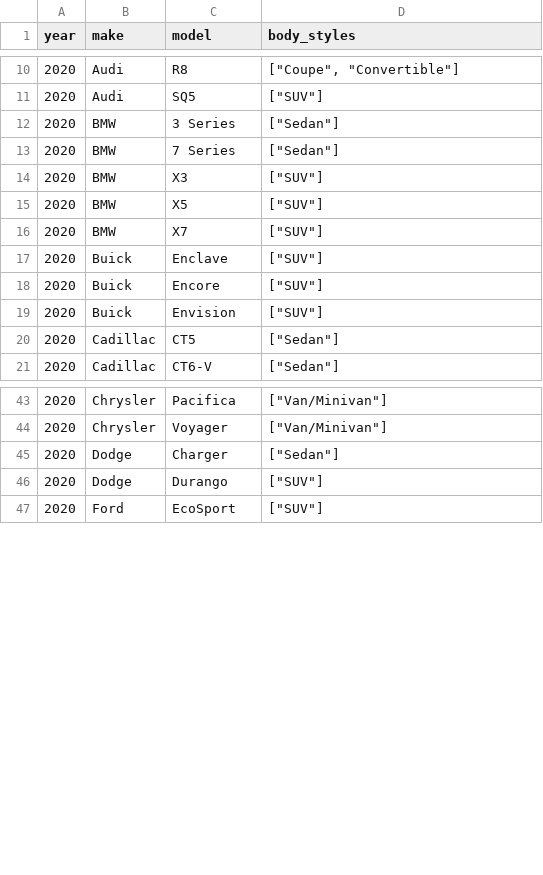
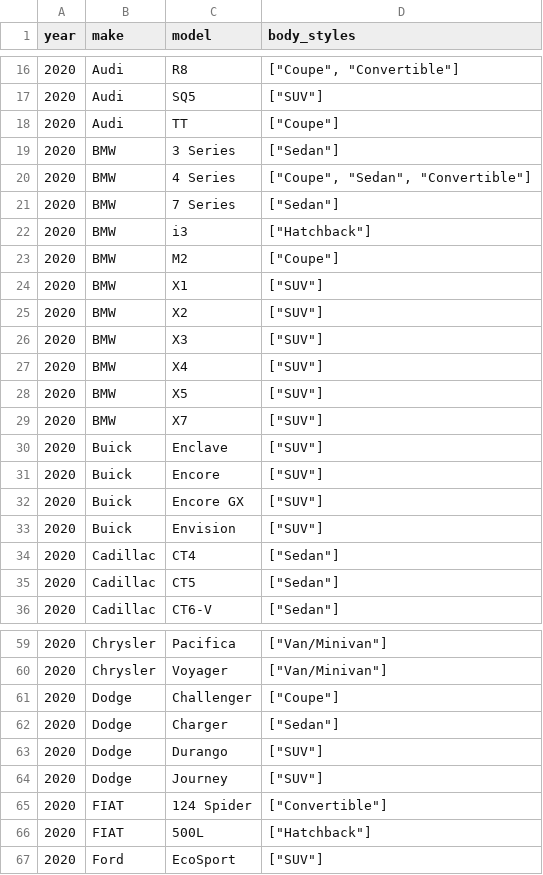
Before and after one commit to abhionlyone/us-car-models-data, a CSV file: 2020.csv, drawn as a sheet; only a part is shown, gaps mark what is left out; the diff covers the shown part only.

```diff
--- a/2020.csv
+++ b/2020.csv
@@ -11,5 +17,12 @@ year,make,model,body_styles
 2020,Audi,SQ5,"[""SUV""]"
+2020,Audi,TT,"[""Coupe""]"
 2020,BMW,3 Series,"[""Sedan""]"
+2020,BMW,4 Series,"[""Coupe"", ""Sedan"", ""Convertible""]"
 2020,BMW,7 Series,"[""Sedan""]"
+2020,BMW,i3,"[""Hatchback""]"
+2020,BMW,M2,"[""Coupe""]"
+2020,BMW,X1,"[""SUV""]"
+2020,BMW,X2,"[""SUV""]"
 2020,BMW,X3,"[""SUV""]"
+2020,BMW,X4,"[""SUV""]"
 2020,BMW,X5,"[""SUV""]"
@@ -18,3 +31,5 @@ year,make,model,body_styles
 2020,Buick,Encore,"[""SUV""]"
+2020,Buick,Encore GX,"[""SUV""]"
 2020,Buick,Envision,"[""SUV""]"
+2020,Cadillac,CT4,"[""Sedan""]"
 2020,Cadillac,CT5,"[""Sedan""]"
@@ -44,4 +60,8 @@ year,make,model,body_styles
 2020,Chrysler,Voyager,"[""Van/Minivan""]"
+2020,Dodge,Challenger,"[""Coupe""]"
 2020,Dodge,Charger,"[""Sedan""]"
 2020,Dodge,Durango,"[""SUV""]"
+2020,Dodge,Journey,"[""SUV""]"
+2020,FIAT,124 Spider,"[""Convertible""]"
+2020,FIAT,500L,"[""Hatchback""]"
 2020,Ford,EcoSport,"[""SUV""]"
```
Also changed, not shown: 37 added rows elsewhere in this file, 2 other files.
